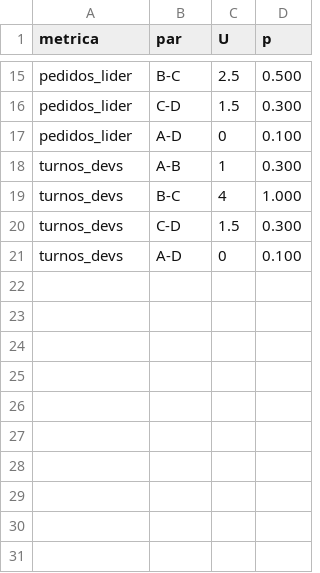
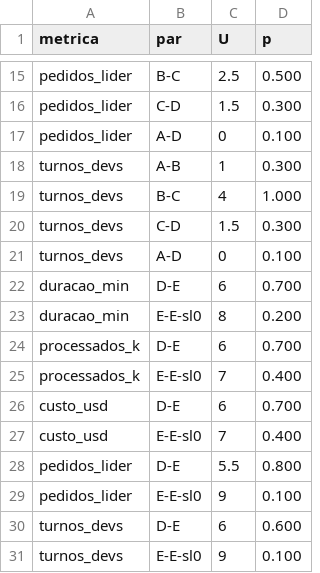
Before and after one commit to gabrielcortezspr/NarraTer, a CSV file: docs/relatorios/dados/testes.csv, drawn as a sheet; only a part is shown, gaps mark what is left out; the diff names each change by its address in the sheet, - before the commit and + after, or states it on an @@ line.

```diff
--- a/docs/relatorios/dados/testes.csv
+++ b/docs/relatorios/dados/testes.csv
+row 22: duracao_min | D-E | 6 | 0.700
+row 23: duracao_min | E-E-sl0 | 8 | 0.200
+row 24: processados_k | D-E | 6 | 0.700
+row 25: processados_k | E-E-sl0 | 7 | 0.400
+row 26: custo_usd | D-E | 6 | 0.700
+row 27: custo_usd | E-E-sl0 | 7 | 0.400
+row 28: pedidos_lider | D-E | 5.5 | 0.800
+row 29: pedidos_lider | E-E-sl0 | 9 | 0.100
+row 30: turnos_devs | D-E | 6 | 0.600
+row 31: turnos_devs | E-E-sl0 | 9 | 0.100
```
Also changed, not shown: docs/relatorios/dados/rodadas.csv, docs/relatorios/dados/versoes.csv, 8 other files.
